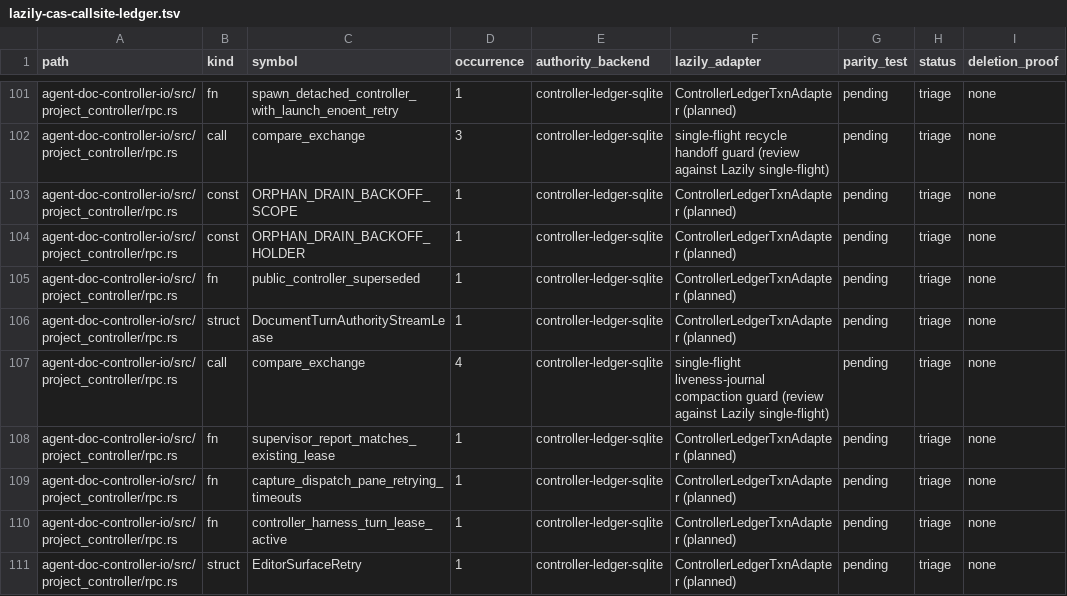
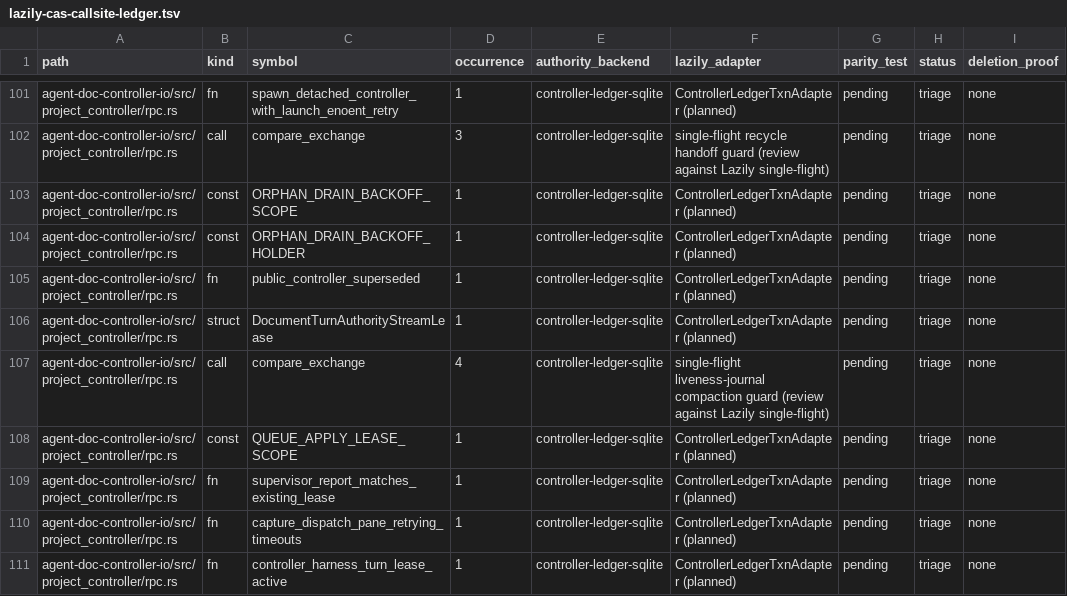
Before and after one commit to btakita/agent-doc, a TSV file: tasks/agent-doc/lazily-cas-callsite-ledger.tsv, drawn as a sheet; only a part is shown, gaps mark what is left out; the shorter side is filled out with more unchanged rows.

Commit message:
fix(closeout): an exact retained continuation never displaces a respond inside its apply transaction (#resumemaintrace)
The controller handed the closeout lease from a live foreground `respond`
to the route-owned supervisor's captured-finalize resume as soon as the
exact retained wake fired, while that respond still held the document's
queue apply capability. The resume could not mutate (`queue mutation
deferred`, captured_finalize_resume_needs_operator) and released; the
foreground's next lease refresh re-acquired the empty slot under a fresh
token, so respond failed with `closeout owner lease ... was lost` (or
`terminal closeout effect did not close the owned cycle`). Its settle path
then waited for the resume to commit and acquired the apply guard with the
fail-closed `acquire`, which refused the resume's post-commit tail and
replaced the superseded error with `queue mutation deferred` plus a
dogfood terminal_failure for a committed turn.

- state-backbone: CloseoutOwnerClaimAuthorization::
  yield_to_incumbent_apply_transaction withholds the retained-continuation
  handoff while the incumbent foreground finalize's pid is the live apply
  lease holder.
- controller: run_closeout_owner_claim reads the queue apply lease
  (QUEUE_APPLY_LEASE_SCOPE, now shared with queue-io) and logs
  closeout_owner_transition_withheld; the resume is refused like any held
  lease and wakes on the foreground's release or the terminal edge.
- queue-io: QueueEditGuard::acquire_after_committed_closeout waits for any
  holder within a bound.
- repair-command-io: settle_failed_strict_closeout uses it within the
  session-check settle window; if the guard never frees, the original
  error stands (strict_closeout_error_not_superseded
  reason=apply_guard_unavailable).

Evidence: ops.log cycle-1794700855638 (00:03:40Z), cycle-1794701236065
(00:07:25Z), cycle-1794701570600 (00:13:34Z).

```diff
--- a/tasks/agent-doc/lazily-cas-callsite-ledger.tsv
+++ b/tasks/agent-doc/lazily-cas-callsite-ledger.tsv
@@ -107,2 +107,3 @@ agent-doc-controller-io/src/project_controller/rpc.rs	struct	DocumentTurnAuthori
 agent-doc-controller-io/src/project_controller/rpc.rs	call	compare_exchange	4	controller-ledger-sqlite	single-flight liveness-journal compaction guard (review against Lazily single-flight)	pending	triage	none
+agent-doc-controller-io/src/project_controller/rpc.rs	const	QUEUE_APPLY_LEASE_SCOPE	1	controller-ledger-sqlite	ControllerLedgerTxnAdapter (planned)	pending	triage	none
 agent-doc-controller-io/src/project_controller/rpc.rs	fn	supervisor_report_matches_existing_lease	1	controller-ledger-sqlite	ControllerLedgerTxnAdapter (planned)	pending	triage	none
```
Also changed, not shown: 6 other files.
